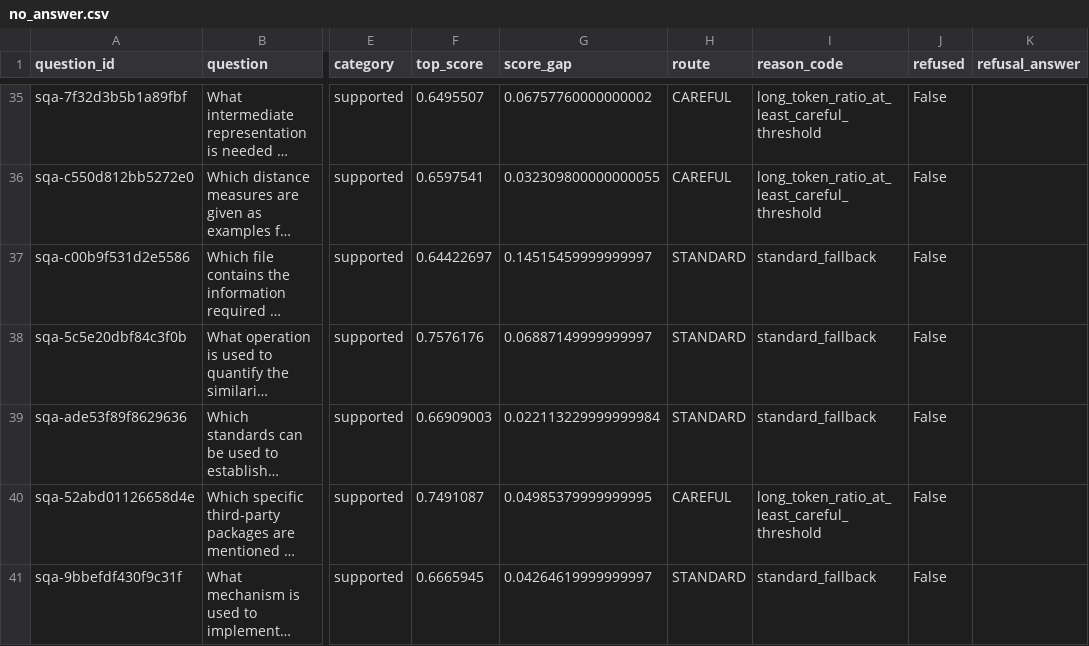
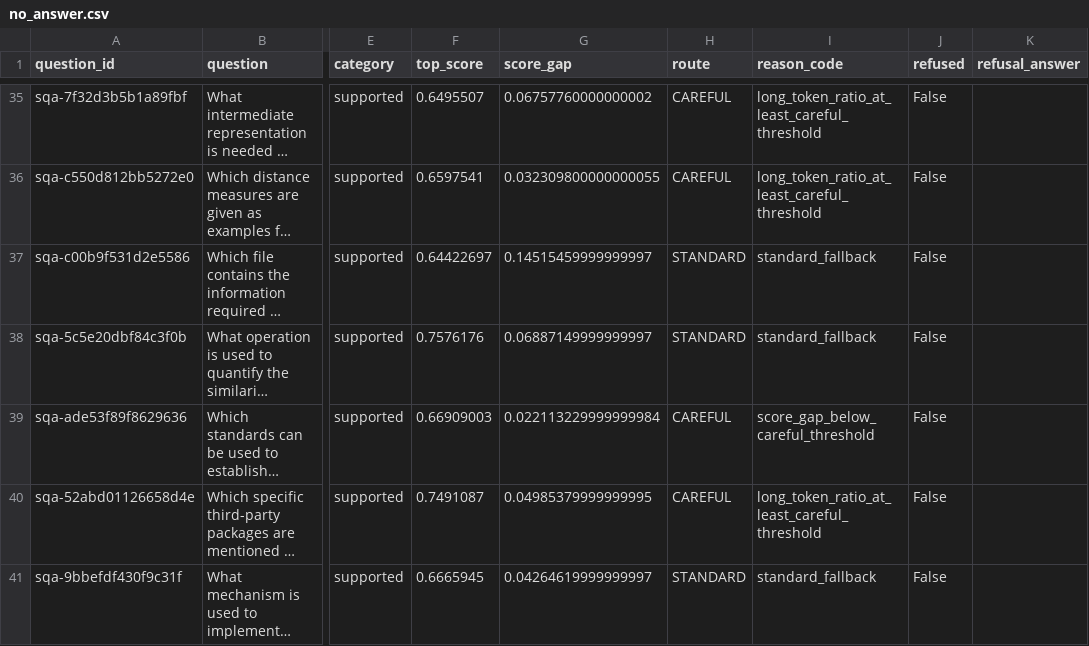
Before and after one commit to NeguseNegest/Ragops-Control-Plane, a CSV file: reports/evaluations/no_answer.csv, drawn as a sheet; only a part is shown, gaps mark what is left out; long unchanged cells end in …; the diff covers the shown part only; the diff names each change by its address in the sheet, - before the commit and + after, or states it on an @@ line.

```diff
--- a/reports/evaluations/no_answer.csv
+++ b/reports/evaluations/no_answer.csv
-H39 (route): STANDARD
+H39 (route): CAREFUL
-I39 (reason_code): standard_fallback
+I39 (reason_code): score_gap_below_careful_threshold
```
Also changed, not shown: 14 edited cells elsewhere in this file, reports/evaluations/router_comparison.csv, 27 other files.
